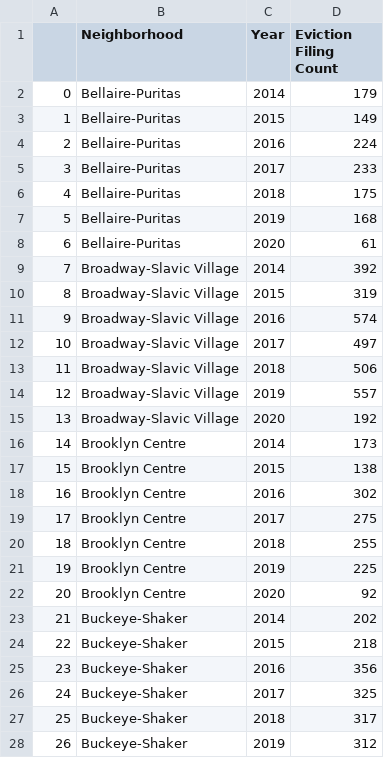
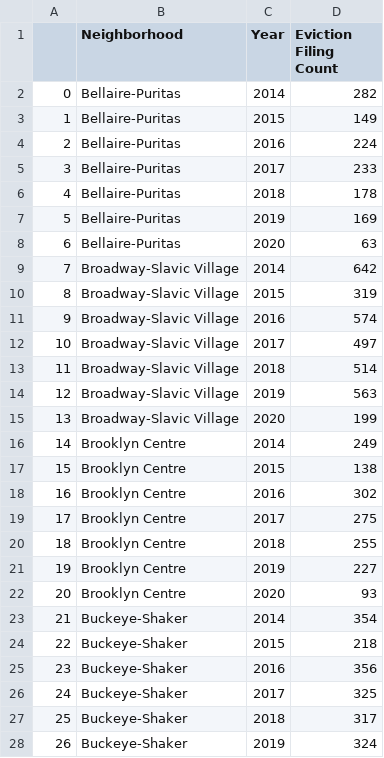
Before and after one commit to sdl60660/cleveland_eviction_mapping, a CSV file: data/neighborhood_eviction_data.csv, drawn as a sheet; only a part is shown; the diff covers the shown part only.

Commit message:
Updated data with remaining 2014 filings

```diff
--- a/data/neighborhood_eviction_data.csv
+++ b/data/neighborhood_eviction_data.csv
@@ -1,3 +1,3 @@
 ,Neighborhood,Year,Eviction Filing Count
-0,Bellaire-Puritas,2014,179
+0,Bellaire-Puritas,2014,282
 1,Bellaire-Puritas,2015,149
@@ -5,6 +5,6 @@
 3,Bellaire-Puritas,2017,233
-4,Bellaire-Puritas,2018,175
-5,Bellaire-Puritas,2019,168
-6,Bellaire-Puritas,2020,61
-7,Broadway-Slavic Village,2014,392
+4,Bellaire-Puritas,2018,178
+5,Bellaire-Puritas,2019,169
+6,Bellaire-Puritas,2020,63
+7,Broadway-Slavic Village,2014,642
 8,Broadway-Slavic Village,2015,319
@@ -12,6 +12,6 @@
 10,Broadway-Slavic Village,2017,497
-11,Broadway-Slavic Village,2018,506
-12,Broadway-Slavic Village,2019,557
-13,Broadway-Slavic Village,2020,192
-14,Brooklyn Centre,2014,173
+11,Broadway-Slavic Village,2018,514
+12,Broadway-Slavic Village,2019,563
+13,Broadway-Slavic Village,2020,199
+14,Brooklyn Centre,2014,249
 15,Brooklyn Centre,2015,138
@@ -20,5 +20,5 @@
 18,Brooklyn Centre,2018,255
-19,Brooklyn Centre,2019,225
-20,Brooklyn Centre,2020,92
-21,Buckeye-Shaker,2014,202
+19,Brooklyn Centre,2019,227
+20,Brooklyn Centre,2020,93
+21,Buckeye-Shaker,2014,354
 22,Buckeye-Shaker,2015,218
@@ -27,2 +27,2 @@
 25,Buckeye-Shaker,2018,317
-26,Buckeye-Shaker,2019,312
+26,Buckeye-Shaker,2019,324
```
Also changed, not shown: 84 edited cells elsewhere in this file, 9 other files.
